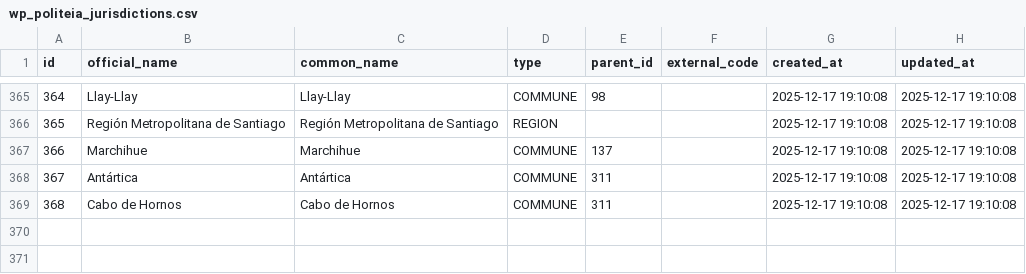
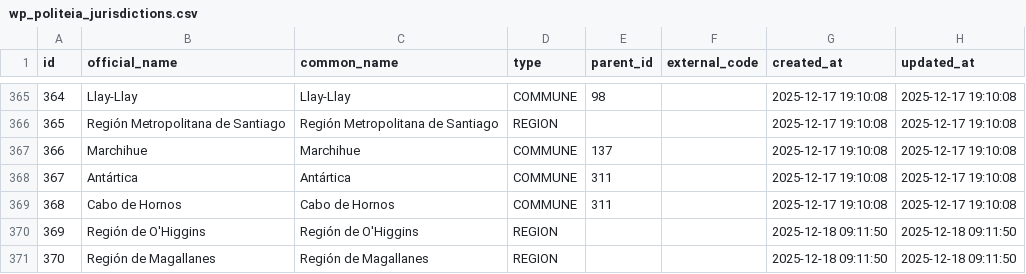
Before and after one commit to npavezibarra/politeia-db-scrapper, a CSV file: data/wp_politeia_jurisdictions.csv, drawn as a sheet; only a part is shown, gaps mark what is left out; the diff names each change by its address in the sheet, - before the commit and + after, or states it on an @@ line.

```diff
--- a/data/wp_politeia_jurisdictions.csv
+++ b/data/wp_politeia_jurisdictions.csv
+row 370: 369 | Región de O'Higgins | Región de O'Higgins | REGION |  |  | 2025-12-18 09:11:50 | 2025-12-18 09:11:50
+row 371: 370 | Región de Magallanes | Región de Magallanes | REGION |  |  | 2025-12-18 09:11:50 | 2025-12-18 09:11:50
```
Also changed, not shown: data/wp_politeia_election_results.csv, data/wp_politeia_elections.csv, 31 other files.
